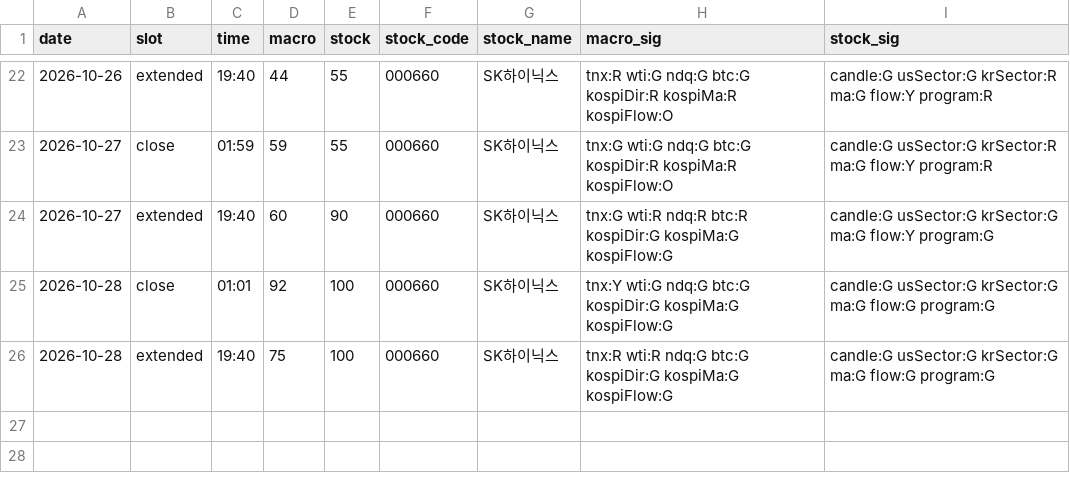
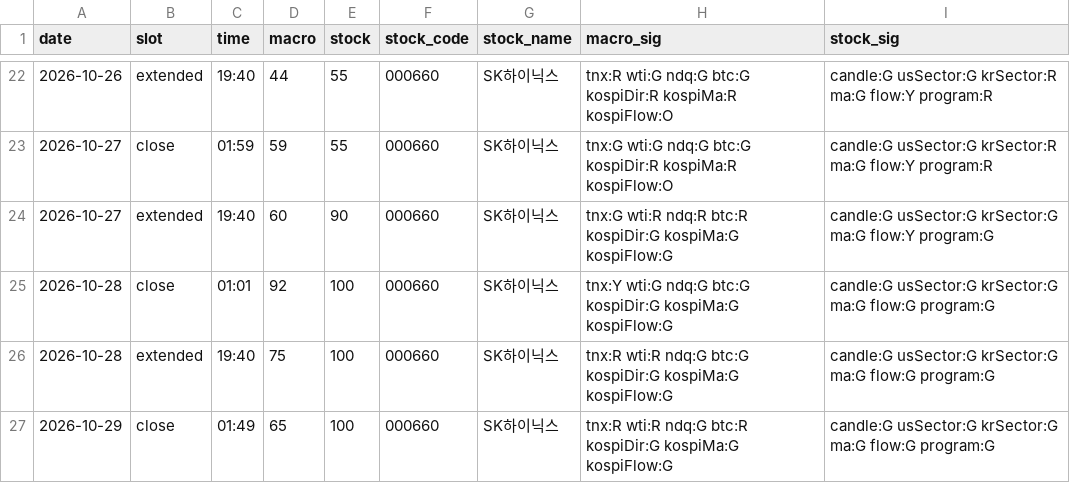
Before and after one commit to seanyang83/market-dashboard, a CSV file: data/scores.csv, drawn as a sheet; only a part is shown, gaps mark what is left out; the diff names each change by its address in the sheet, - before the commit and + after, or states it on an @@ line.

```diff
--- a/data/scores.csv
+++ b/data/scores.csv
+row 27: 2026-10-29 | close | 01:49 | 65 | 100 | 000660 | SK하이닉스 | tnx:R wti:R ndq:G btc:R kospiDir:G kospiMa:G kospiFlow:G | candle:G usSector:G krSector:G ma:G flow:G program:G
```
